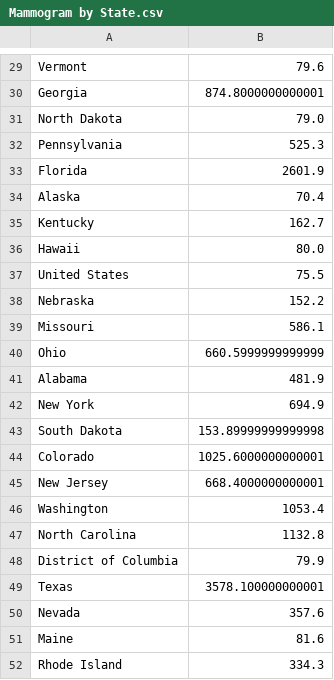
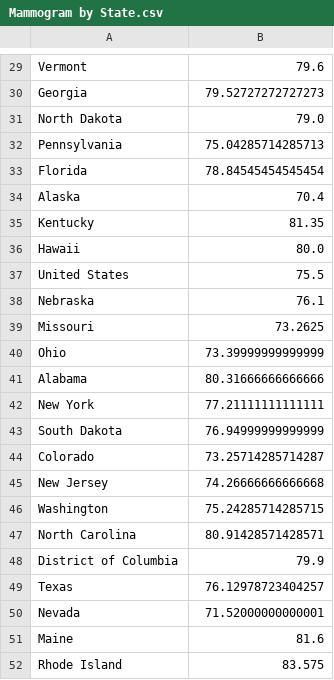
Before and after one commit to vllin/32hr-lunch-break, a CSV file: Mammogram by State.csv, drawn as a sheet; only a part is shown, gaps mark what is left out; the diff covers the shown part only; the diff names each change by its address in the sheet, - before the commit and + after, or states it on an @@ line.

```diff
--- a/Mammogram by State.csv
+++ b/Mammogram by State.csv
-B30: 874.8000000000001
+B30: 79.52727272727273
-B32: 525.3
+B32: 75.04285714285713
-B33: 2601.9
+B33: 78.84545454545454
-B35: 162.7
+B35: 81.35
-B38: 152.2
+B38: 76.1
-B39: 586.1
+B39: 73.2625
-B40: 660.5999999999999
+B40: 73.39999999999999
-B41: 481.9
+B41: 80.31666666666666
-B42: 694.9
+B42: 77.21111111111111
-B43: 153.89999999999998
+B43: 76.94999999999999
-B44: 1025.6000000000001
+B44: 73.25714285714287
-B45: 668.4000000000001
+B45: 74.26666666666668
-B46: 1053.4
+B46: 75.24285714285715
-B47: 1132.8
+B47: 80.91428571428571
-B49: 3578.100000000001
+B49: 76.12978723404257
-B50: 357.6
+B50: 71.52000000000001
-B52: 334.3
+B52: 83.575
```
Also changed, not shown: 24 edited cells elsewhere in this file, 22 other files.
